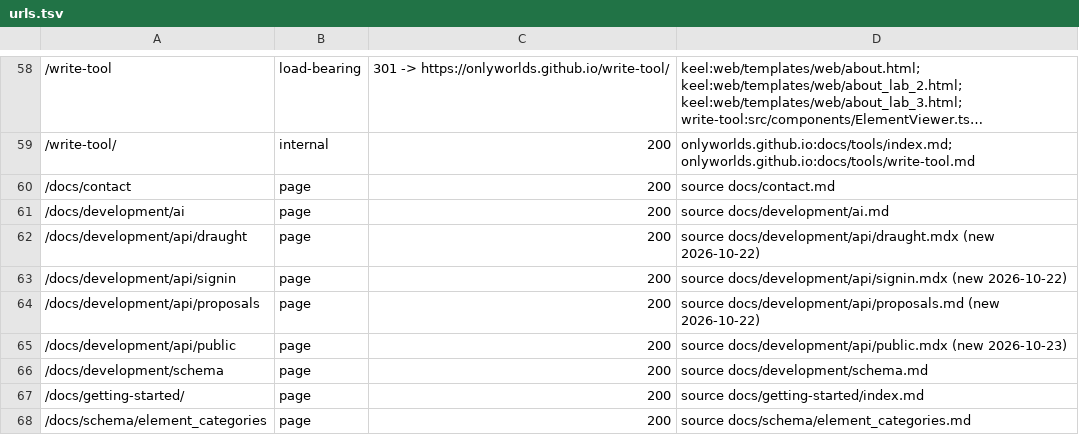
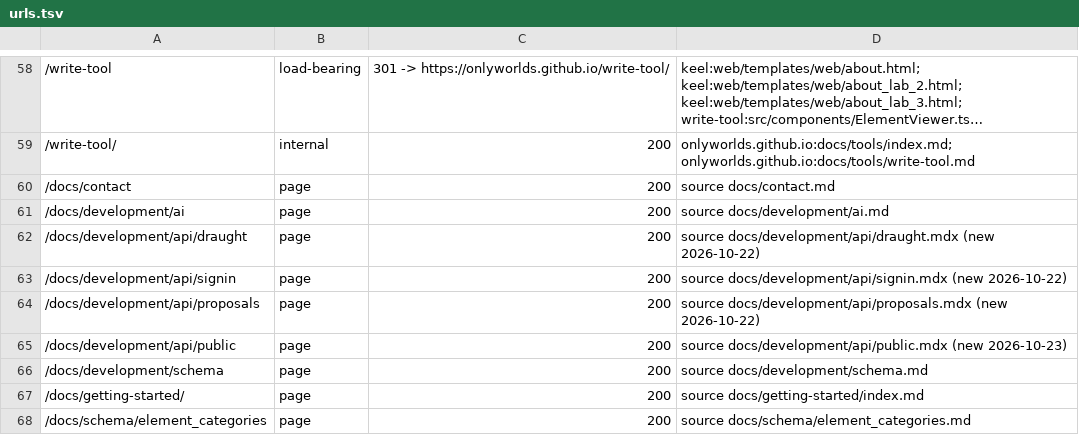
Before and after one commit to OnlyWorlds/onlyworlds.github.io, a TSV file: contract/urls.tsv, drawn as a sheet; only a part is shown, gaps mark what is left out; long unchanged cells end in ….

```diff
--- a/contract/urls.tsv
+++ b/contract/urls.tsv
@@ -63,3 +63,3 @@
 /docs/development/api/signin	page	200	source docs/development/api/signin.mdx (new 2026-10-22)
-/docs/development/api/proposals	page	200	source docs/development/api/proposals.md (new 2026-10-22)
+/docs/development/api/proposals	page	200	source docs/development/api/proposals.mdx (new 2026-10-22)
 /docs/development/api/public	page	200	source docs/development/api/public.mdx (new 2026-10-23)
```
Also changed, not shown: 11 other files.
